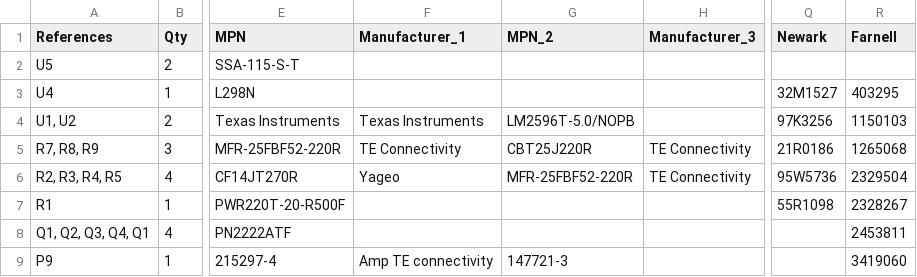
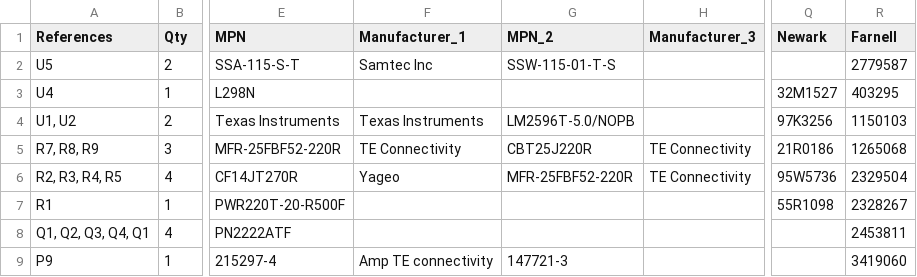
Before and after one commit to amchagas/Flypi, a TSV file: PCB/flypi_pcb_kicad/1-click-bom.tsv, drawn as a sheet; only a part is shown, gaps mark what is left out; the diff names each change by its address in the sheet, - before the commit and + after, or states it on an @@ line.

```diff
--- a/PCB/flypi_pcb_kicad/1-click-bom.tsv
+++ b/PCB/flypi_pcb_kicad/1-click-bom.tsv
-F2 (Manufacturer_1): (empty)
+F2 (Manufacturer_1): Samtec Inc
-G2 (MPN_2): (empty)
+G2 (MPN_2): SSW-115-01-T-S
-R2 (Farnell): (empty)
+R2 (Farnell): 2779587
```
Also changed, not shown: 25 other files.
